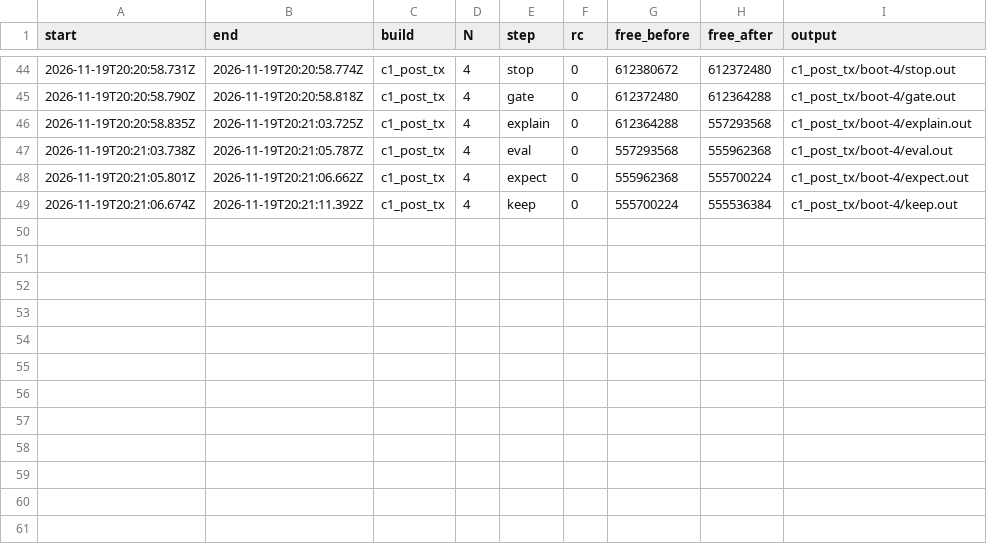
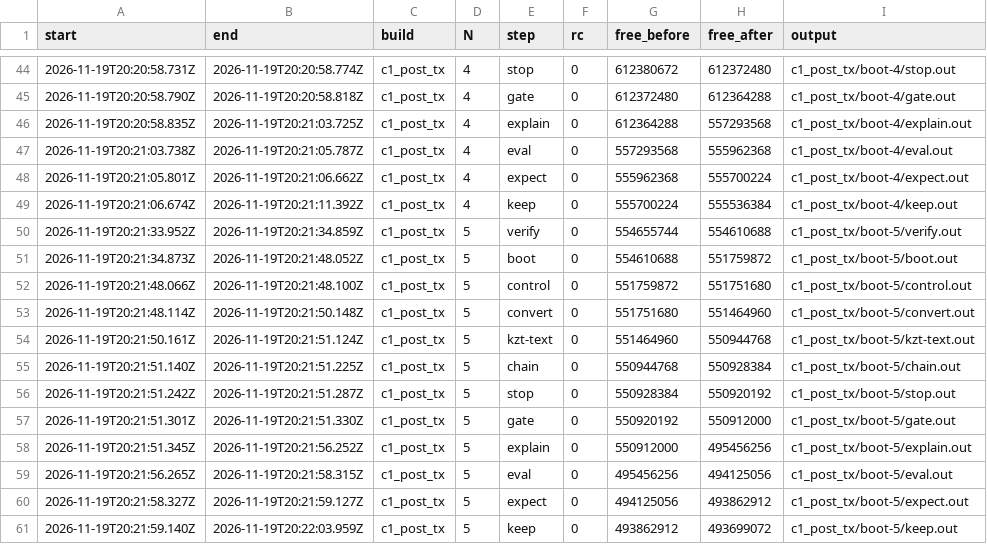
Before and after one commit to wookjaeya/Shape-Perf, a TSV file: research/cfs_procrace/records/closure-boots-20261119/c1_post_tx/steps.tsv, drawn as a sheet; only a part is shown, gaps mark what is left out.

```diff
--- a/research/cfs_procrace/records/closure-boots-20261119/c1_post_tx/steps.tsv
+++ b/research/cfs_procrace/records/closure-boots-20261119/c1_post_tx/steps.tsv
@@ -49 +49,13 @@ start	end	build	N	step	rc	free_before	free_after	output
 2026-11-19T20:21:06.674Z	2026-11-19T20:21:11.392Z	c1_post_tx	4	keep	0	555700224	555536384	c1_post_tx/boot-4/keep.out
+2026-11-19T20:21:33.952Z	2026-11-19T20:21:34.859Z	c1_post_tx	5	verify	0	554655744	554610688	c1_post_tx/boot-5/verify.out
+2026-11-19T20:21:34.873Z	2026-11-19T20:21:48.052Z	c1_post_tx	5	boot	0	554610688	551759872	c1_post_tx/boot-5/boot.out
+2026-11-19T20:21:48.066Z	2026-11-19T20:21:48.100Z	c1_post_tx	5	control	0	551759872	551751680	c1_post_tx/boot-5/control.out
+2026-11-19T20:21:48.114Z	2026-11-19T20:21:50.148Z	c1_post_tx	5	convert	0	551751680	551464960	c1_post_tx/boot-5/convert.out
+2026-11-19T20:21:50.161Z	2026-11-19T20:21:51.124Z	c1_post_tx	5	kzt-text	0	551464960	550944768	c1_post_tx/boot-5/kzt-text.out
+2026-11-19T20:21:51.140Z	2026-11-19T20:21:51.225Z	c1_post_tx	5	chain	0	550944768	550928384	c1_post_tx/boot-5/chain.out
+2026-11-19T20:21:51.242Z	2026-11-19T20:21:51.287Z	c1_post_tx	5	stop	0	550928384	550920192	c1_post_tx/boot-5/stop.out
+2026-11-19T20:21:51.301Z	2026-11-19T20:21:51.330Z	c1_post_tx	5	gate	0	550920192	550912000	c1_post_tx/boot-5/gate.out
+2026-11-19T20:21:51.345Z	2026-11-19T20:21:56.252Z	c1_post_tx	5	explain	0	550912000	495456256	c1_post_tx/boot-5/explain.out
+2026-11-19T20:21:56.265Z	2026-11-19T20:21:58.315Z	c1_post_tx	5	eval	0	495456256	494125056	c1_post_tx/boot-5/eval.out
+2026-11-19T20:21:58.327Z	2026-11-19T20:21:59.127Z	c1_post_tx	5	expect	0	494125056	493862912	c1_post_tx/boot-5/expect.out
+2026-11-19T20:21:59.140Z	2026-11-19T20:22:03.959Z	c1_post_tx	5	keep	0	493862912	493699072	c1_post_tx/boot-5/keep.out
```
Also changed, not shown: research/cfs_procrace/records/LEDGER.tsv, 50 other files.
